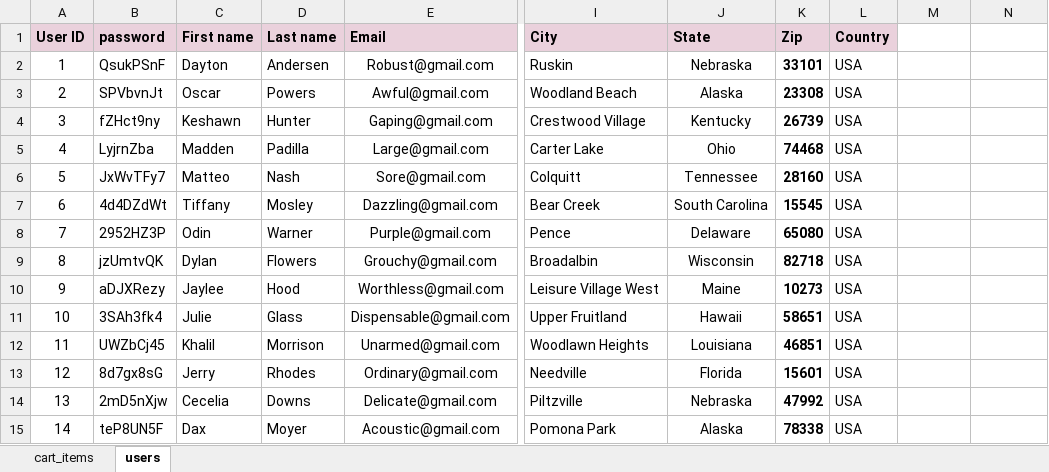
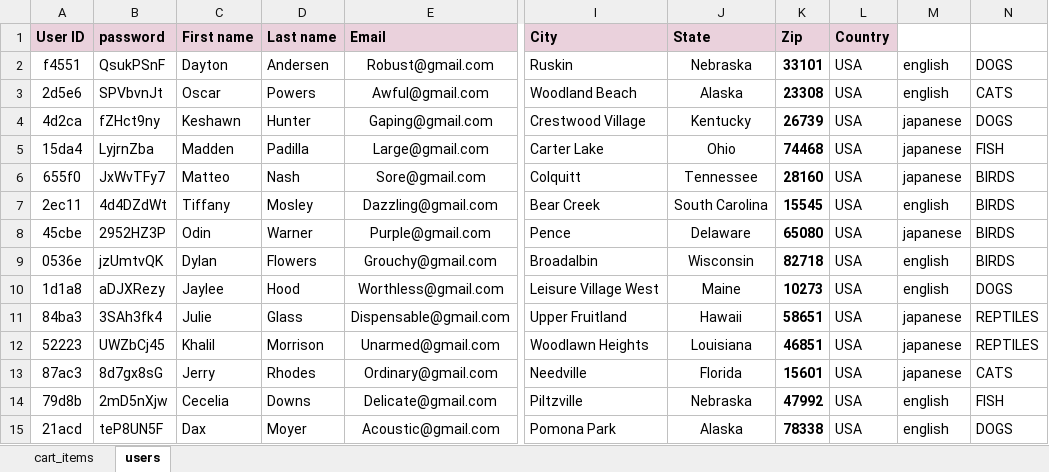
Before and after one commit to MarijanaNicic/FinalProjectItBootcamp, an Excel workbook: FinalProjectItBootcamp/data/pet-store-data.xlsx, sheet users, drawn as a sheet; only a part is shown, gaps mark what is left out; values as stored, in another font and other column widths than the file's, no borders; the diff covers the shown part only; the diff names each change by its address in the sheet, - before the commit and + after, or states it on an @@ line.

```diff
--- a/FinalProjectItBootcamp/data/pet-store-data.xlsx (sheet users)
+++ b/FinalProjectItBootcamp/data/pet-store-data.xlsx (sheet users)
-A2 (User ID): 1
+A2 (User ID): f4551
-M2:M3: (empty)
+M2:M3: english
-N2: (empty)
+N2: DOGS
-A3 (User ID): 2
+A3 (User ID): 2d5e6
-N3: (empty)
+N3: CATS
-A4 (User ID): 3
+A4 (User ID): 4d2ca
-M4:M6: (empty)
+M4:M6: japanese
-N4: (empty)
+N4: DOGS
-A5 (User ID): 4
+A5 (User ID): 15da4
-N5: (empty)
+N5: FISH
-A6 (User ID): 5
+A6 (User ID): 655f0
-N6:N9: (empty)
+N6:N9: BIRDS
-A7 (User ID): 6
+A7 (User ID): 2ec11
-M7: (empty)
+M7: english
-A8 (User ID): 7
+A8 (User ID): 45cbe
-M8: (empty)
+M8: japanese
-A9 (User ID): 8
+A9 (User ID): 0536e
-M9:M10: (empty)
+M9:M10: english
-A10 (User ID): 9
+A10 (User ID): 1d1a8
-N10: (empty)
+N10: DOGS
-A11 (User ID): 10
+A11 (User ID): 84ba3
-M11:M13: (empty)
+M11:M13: japanese
-N11:N12: (empty)
+N11:N12: REPTILES
-A12 (User ID): 11
+A12 (User ID): 52223
-A13 (User ID): 12
+A13 (User ID): 87ac3
-N13: (empty)
+N13: CATS
-A14 (User ID): 13
+A14 (User ID): 79d8b
-M14:M15: (empty)
+M14:M15: english
-N14: (empty)
+N14: FISH
-A15 (User ID): 14
+A15 (User ID): 21acd
-N15: (empty)
+N15: DOGS
```
Also changed, not shown: 108 edited cells elsewhere in this sheet, 21 other files.
